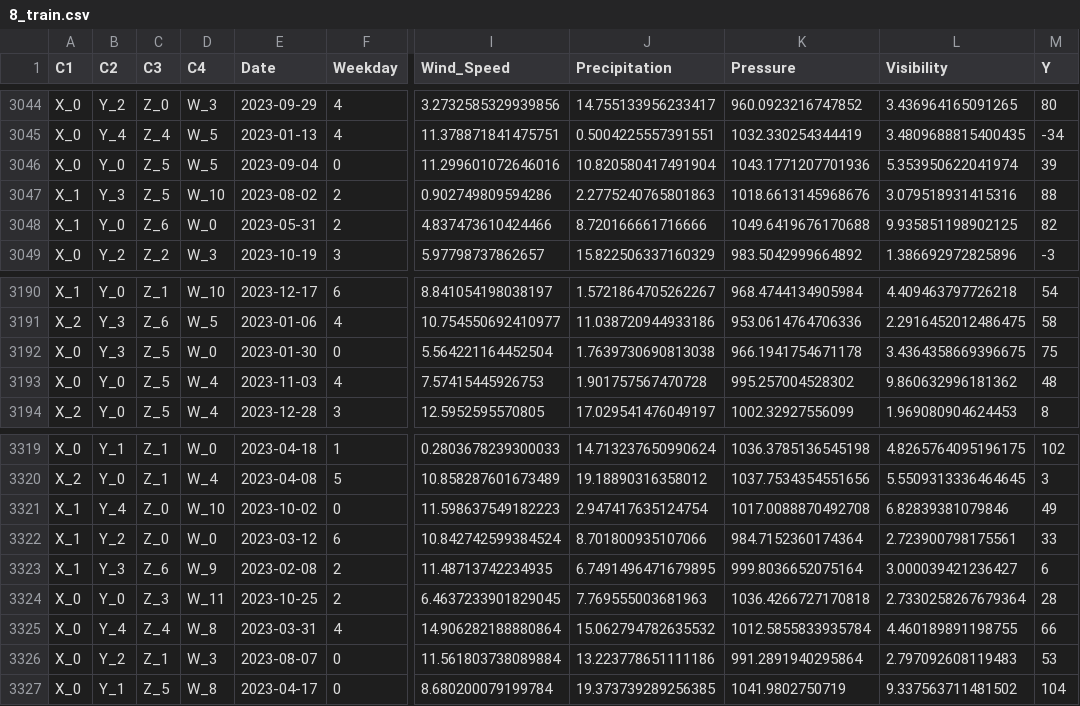
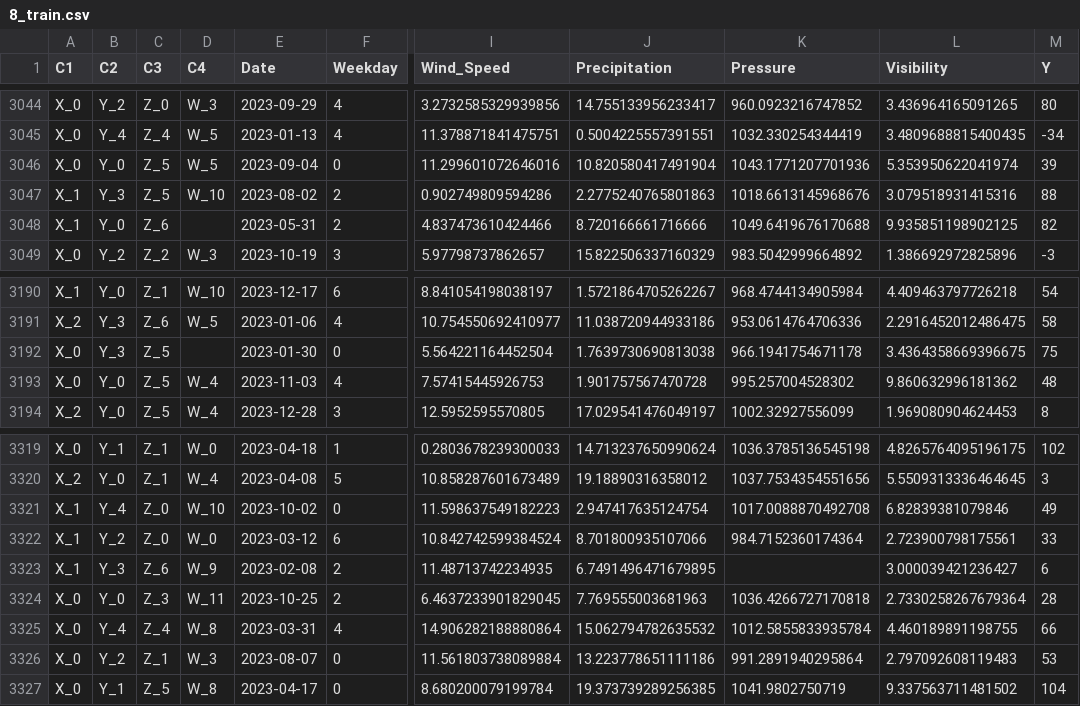
Before and after one commit to Datamanim/datarepo, a CSV file: data/8_train.csv, drawn as a sheet; only a part is shown, gaps mark what is left out; the diff covers the shown part only; the diff names each change by its address in the sheet, - before the commit and + after, or states it on an @@ line.

```diff
--- a/data/8_train.csv
+++ b/data/8_train.csv
-D3048 (C4): W_0
+D3048 (C4): (empty)
-D3192 (C4): W_0
+D3192 (C4): (empty)
-K3323 (Pressure): 999.8036652075164
+K3323 (Pressure): (empty)
```
Also changed, not shown: 5 edited cells elsewhere in this file, data/7_train.csv, 1 other file.
